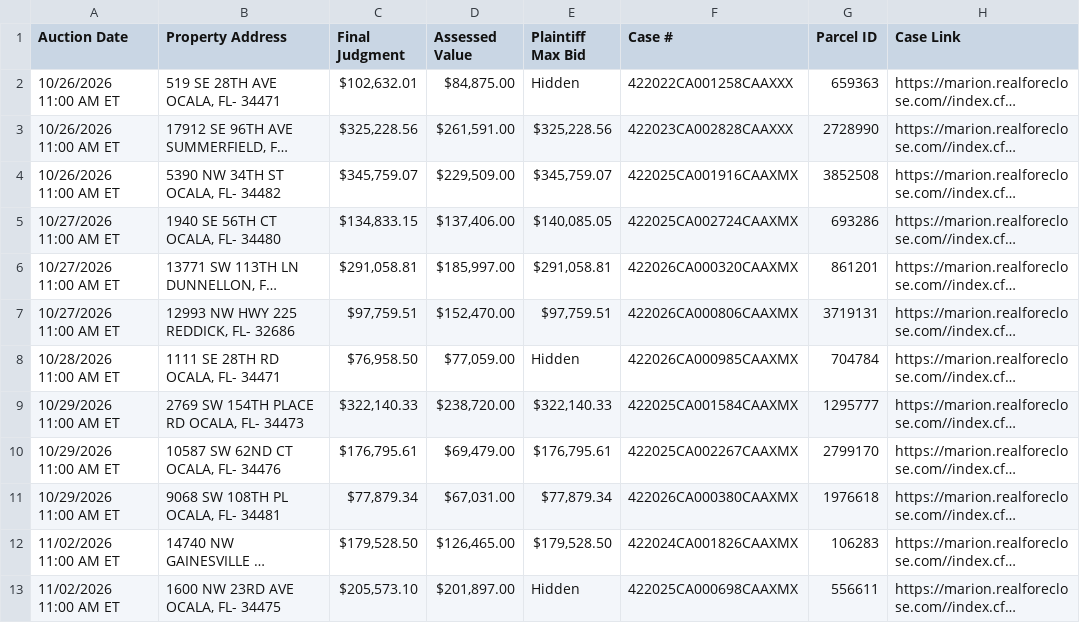
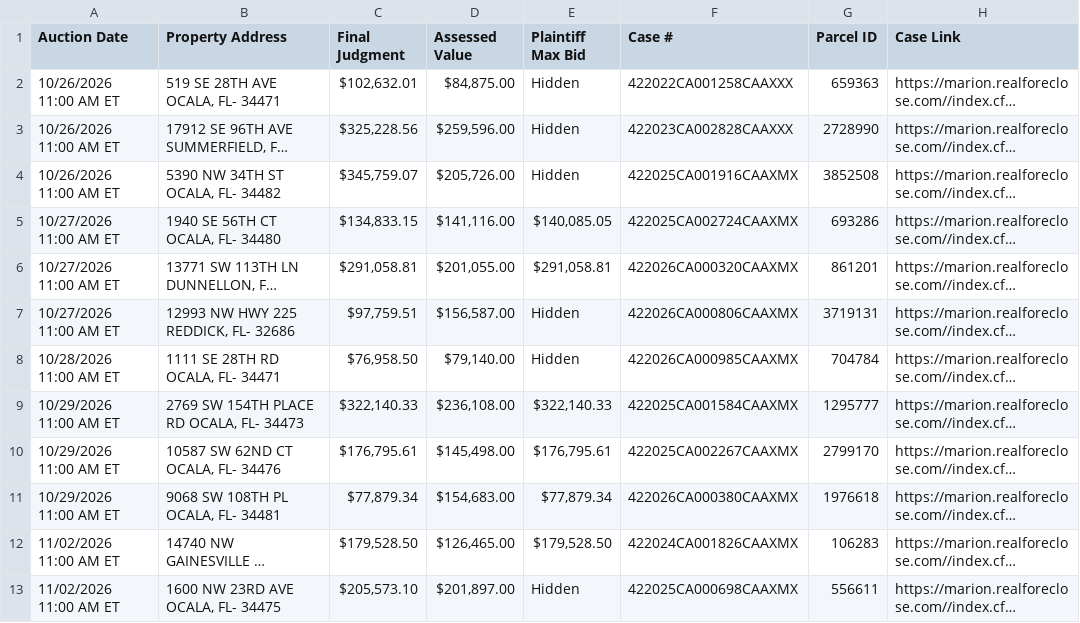
Before and after one commit to figlesias7/realforeclose-marion, a CSV file: data/active_foreclosures.csv, drawn as a sheet; only a part is shown; long unchanged cells end in …; the diff covers the shown part only; the diff names each change by its address in the sheet, - before the commit and + after, or states it on an @@ line.

```diff
--- a/data/active_foreclosures.csv
+++ b/data/active_foreclosures.csv
-D3 (Assessed Value): $261,591.00
+D3 (Assessed Value): $259,596.00
-E3 (Plaintiff Max Bid): $325,228.56
+E3 (Plaintiff Max Bid): Hidden
-D4 (Assessed Value): $229,509.00
+D4 (Assessed Value): $205,726.00
-E4 (Plaintiff Max Bid): $345,759.07
+E4 (Plaintiff Max Bid): Hidden
-D5 (Assessed Value): $137,406.00
+D5 (Assessed Value): $141,116.00
-D6 (Assessed Value): $185,997.00
+D6 (Assessed Value): $201,055.00
-D7 (Assessed Value): $152,470.00
+D7 (Assessed Value): $156,587.00
-E7 (Plaintiff Max Bid): $97,759.51
+E7 (Plaintiff Max Bid): Hidden
-D8 (Assessed Value): $77,059.00
+D8 (Assessed Value): $79,140.00
-D9 (Assessed Value): $238,720.00
+D9 (Assessed Value): $236,108.00
-D10 (Assessed Value): $69,479.00
+D10 (Assessed Value): $145,498.00
-D11 (Assessed Value): $67,031.00
+D11 (Assessed Value): $154,683.00
```
Also changed, not shown: 13 added rows, 1 removed row and 5 edited cells elsewhere in this file, data/all_seen.csv, data/event_log.csv, 3 other files.
